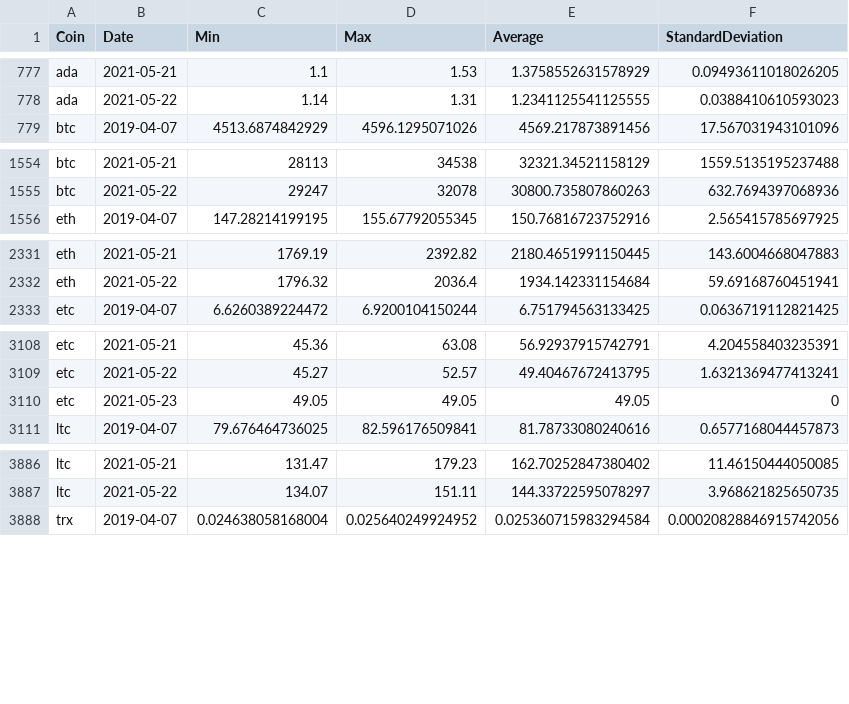
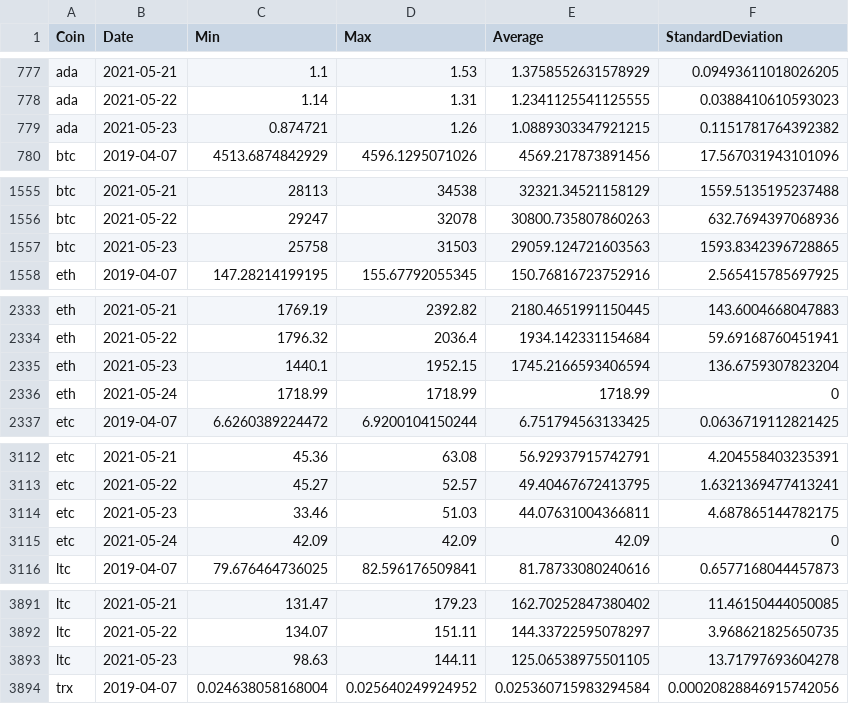
Before and after one commit to milanowicz/COVID-19-Dataset, a CSV file: data/finance/coins.csv, drawn as a sheet; only a part is shown, gaps mark what is left out; the diff covers the shown part only.

Commit message:
Update data.

```diff
--- a/data/finance/coins.csv
+++ b/data/finance/coins.csv
@@ -778,2 +778,3 @@ ada,2021-05-21,1.1,1.53,1.3758552631578929,0.09493611018026205
 ada,2021-05-22,1.14,1.31,1.2341125541125555,0.0388410610593023
+ada,2021-05-23,0.874721,1.26,1.0889303347921215,0.1151781764392382
 btc,2019-04-07,4513.6874842929,4596.1295071026,4569.217873891456,17.567031943101096
@@ -1555,2 +1556,3 @@ btc,2021-05-21,28113,34538,32321.34521158129,1559.5135195237488
 btc,2021-05-22,29247,32078,30800.735807860263,632.7694397068936
+btc,2021-05-23,25758,31503,29059.124721603563,1593.8342396728865
 eth,2019-04-07,147.28214199195,155.67792055345,150.76816723752916,2.565415785697925
@@ -2332,2 +2334,4 @@ eth,2021-05-21,1769.19,2392.82,2180.4651991150445,143.6004668047883
 eth,2021-05-22,1796.32,2036.4,1934.142331154684,59.69168760451941
+eth,2021-05-23,1440.1,1952.15,1745.2166593406594,136.6759307823204
+eth,2021-05-24,1718.99,1718.99,1718.99,0
 etc,2019-04-07,6.6260389224472,6.9200104150244,6.751794563133425,0.0636719112821425
@@ -3109,3 +3113,4 @@ etc,2021-05-21,45.36,63.08,56.92937915742791,4.204558403235391
 etc,2021-05-22,45.27,52.57,49.40467672413795,1.6321369477413241
-etc,2021-05-23,49.05,49.05,49.05,0
+etc,2021-05-23,33.46,51.03,44.07631004366811,4.687865144782175
+etc,2021-05-24,42.09,42.09,42.09,0
 ltc,2019-04-07,79.676464736025,82.596176509841,81.78733080240616,0.6577168044457873
@@ -3887,2 +3892,3 @@ ltc,2021-05-21,131.47,179.23,162.70252847380402,11.46150444050085
 ltc,2021-05-22,134.07,151.11,144.33722595078297,3.968621825650735
+ltc,2021-05-23,98.63,144.11,125.06538975501105,13.71797693604278
 trx,2019-04-07,0.024638058168004,0.025640249924952,0.025360715983294584,0.00020828846915742056
```
Also changed, not shown: 6 added rows elsewhere in this file.
